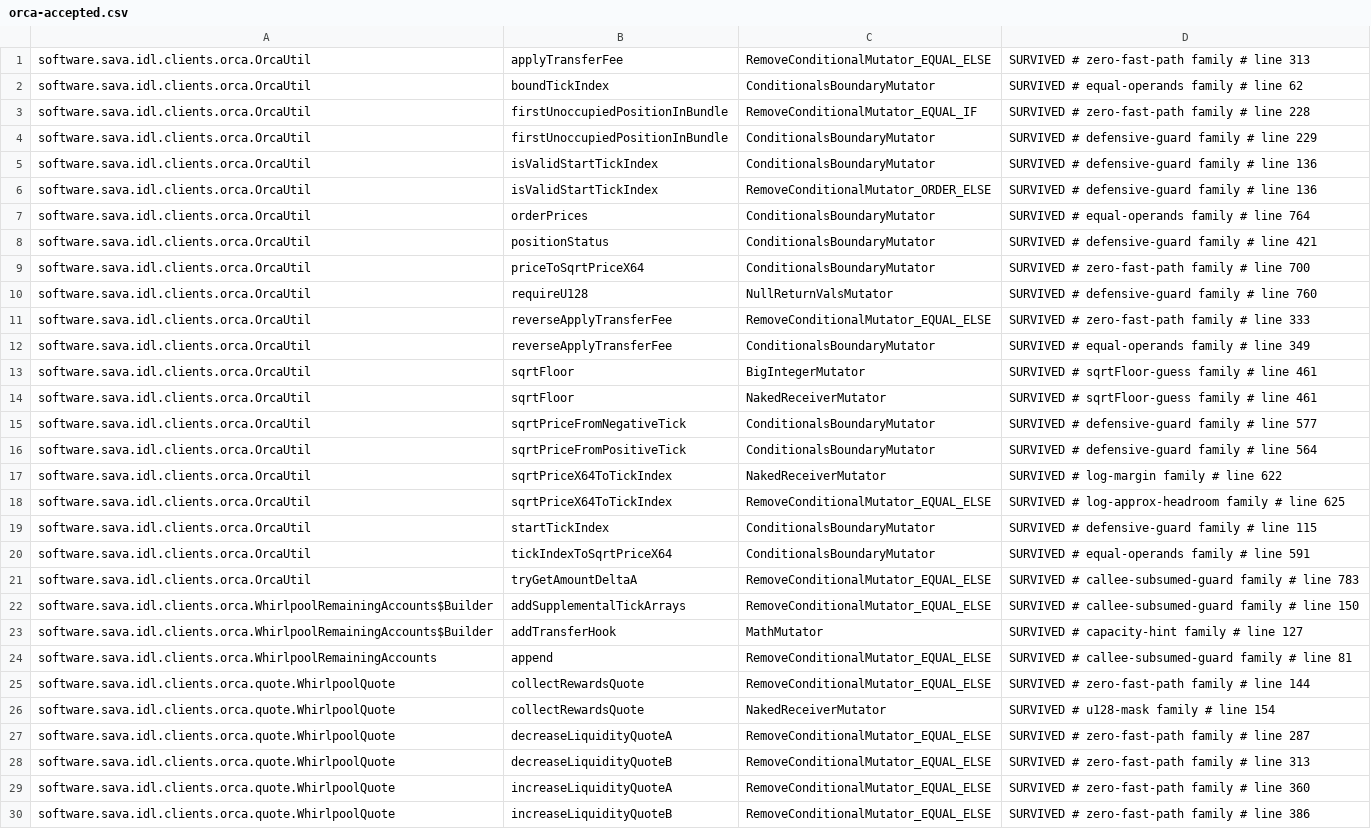
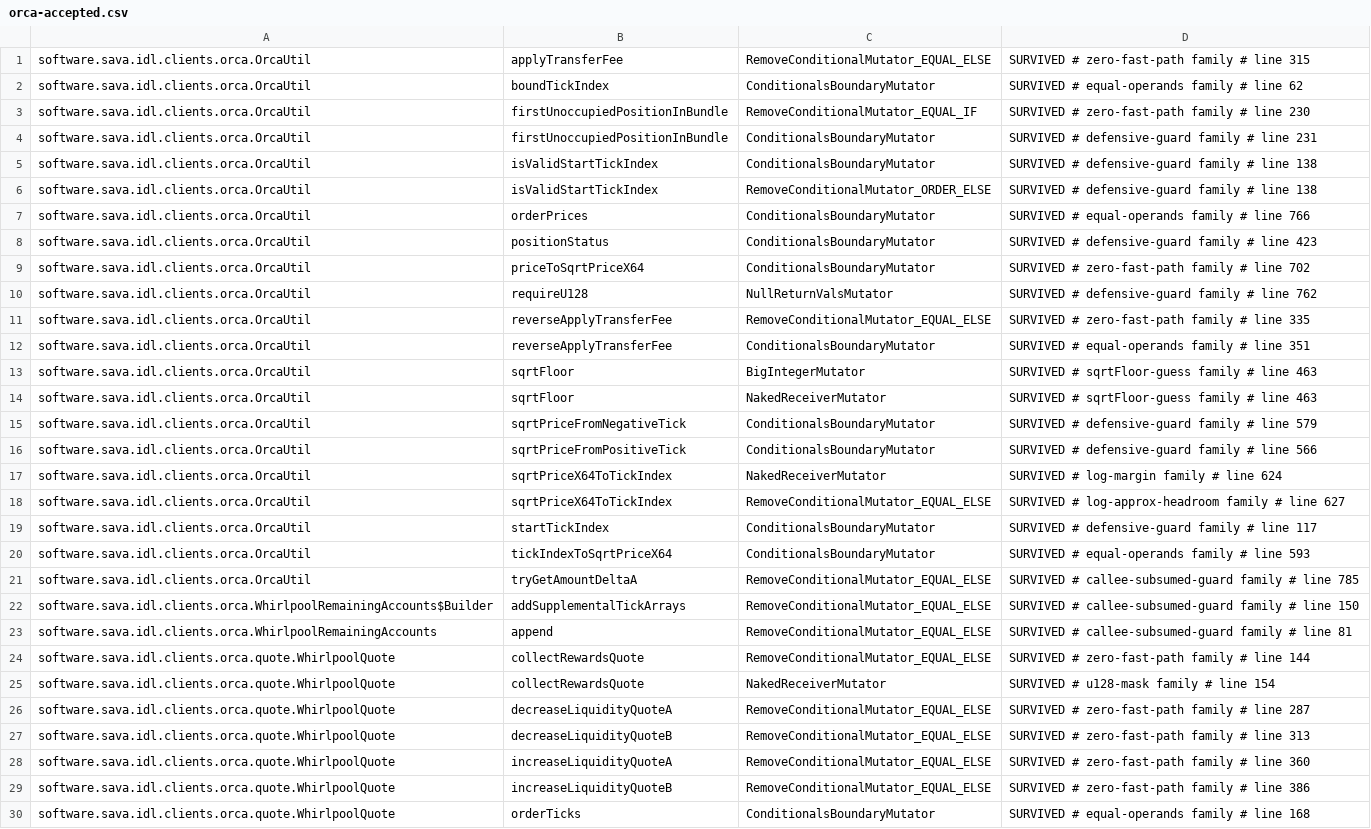
Before and after one commit to sava-software/idl-clients, a CSV file: idl-clients-bundle/config/pitest/orca-accepted.csv, drawn as a sheet; only a part is shown; the shorter side is filled out with more unchanged rows; the diff covers the shown part only; the diff names each change by its address in the sheet, - before the commit and + after, or states it on an @@ line.

```diff
--- a/idl-clients-bundle/config/pitest/orca-accepted.csv
+++ b/idl-clients-bundle/config/pitest/orca-accepted.csv
-D1: SURVIVED # zero-fast-path family # line 313
+D1: SURVIVED # zero-fast-path family # line 315
-D3: SURVIVED # zero-fast-path family # line 228
+D3: SURVIVED # zero-fast-path family # line 230
-D4: SURVIVED # defensive-guard family # line 229
+D4: SURVIVED # defensive-guard family # line 231
-D5:D6: SURVIVED # defensive-guard family # line 136
+D5:D6: SURVIVED # defensive-guard family # line 138
-D7: SURVIVED # equal-operands family # line 764
+D7: SURVIVED # equal-operands family # line 766
-D8: SURVIVED # defensive-guard family # line 421
+D8: SURVIVED # defensive-guard family # line 423
-D9: SURVIVED # zero-fast-path family # line 700
+D9: SURVIVED # zero-fast-path family # line 702
-D10: SURVIVED # defensive-guard family # line 760
+D10: SURVIVED # defensive-guard family # line 762
-D11: SURVIVED # zero-fast-path family # line 333
+D11: SURVIVED # zero-fast-path family # line 335
-D12: SURVIVED # equal-operands family # line 349
+D12: SURVIVED # equal-operands family # line 351
-D13:D14: SURVIVED # sqrtFloor-guess family # line 461
+D13:D14: SURVIVED # sqrtFloor-guess family # line 463
-D15: SURVIVED # defensive-guard family # line 577
+D15: SURVIVED # defensive-guard family # line 579
-D16: SURVIVED # defensive-guard family # line 564
+D16: SURVIVED # defensive-guard family # line 566
-D17: SURVIVED # log-margin family # line 622
+D17: SURVIVED # log-margin family # line 624
-D18: …# line 625
+D18: …# line 627
-D19: SURVIVED # defensive-guard family # line 115
+D19: SURVIVED # defensive-guard family # line 117
-D20: SURVIVED # equal-operands family # line 591
+D20: SURVIVED # equal-operands family # line 593
-D21: …# line 783
+D21: …# line 785
-row 23: software.sava.idl.clients.orca.WhirlpoolRemainingAccounts$Builder | addTransferHook | MathMutator | SURVIVED # capacity-hint family # line 127
```
Also changed, not shown: 5 edited cells elsewhere in this file, idl-clients-bundle/config/pitest/clients-accepted.csv, 6 other files.
